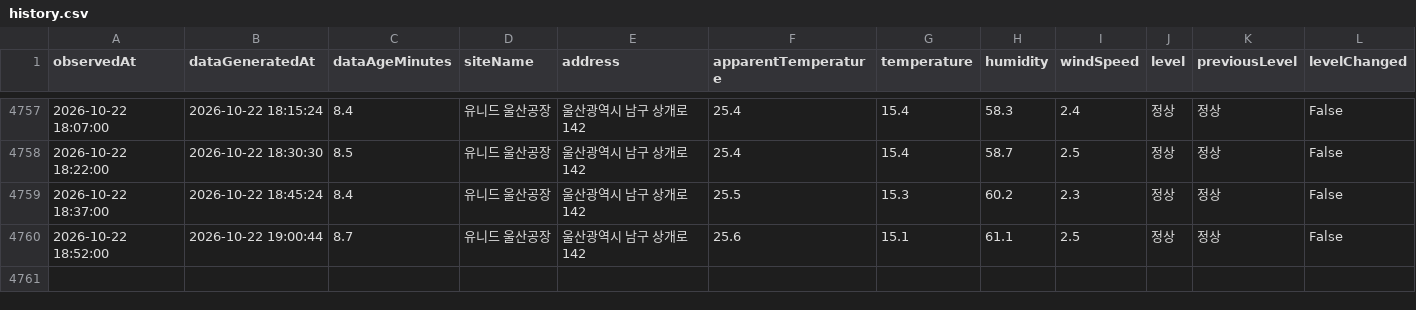
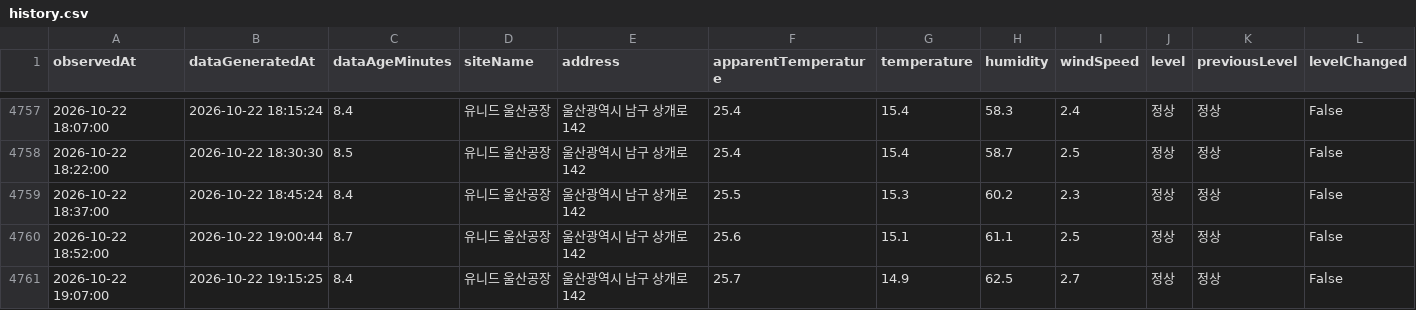
Before and after one commit to blackturtle-water/heatstress-monitor, a CSV file: data/history.csv, drawn as a sheet; only a part is shown, gaps mark what is left out; rows hold the shown columns only; the diff names each change by its address in the sheet, - before the commit and + after, or states it on an @@ line.

```diff
--- a/data/history.csv
+++ b/data/history.csv
+row 4761: 2026-10-22 19:07:00 | 2026-10-22 19:15:25 | 8.4 | 유니드 울산공장 | 울산광역시 남구 상개로 142 | 25.7 | 14.9 | 62.5 | 2.7 | 정상 | 정상 | False
```
Also changed, not shown: 4 other files.
